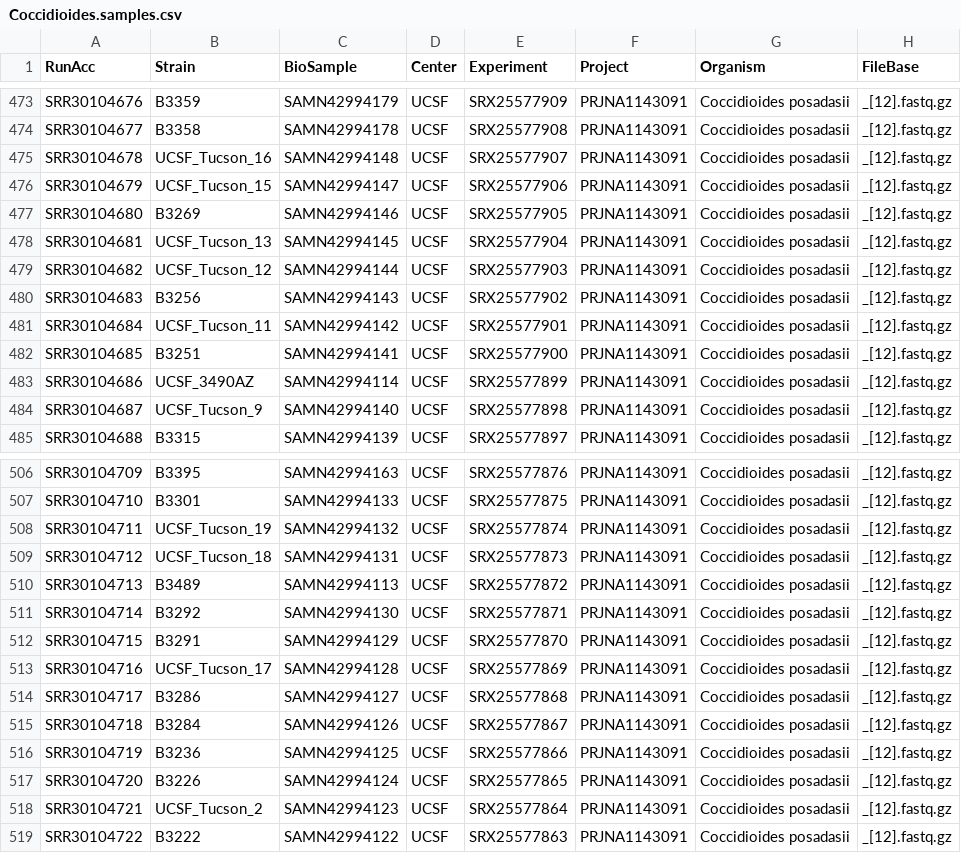
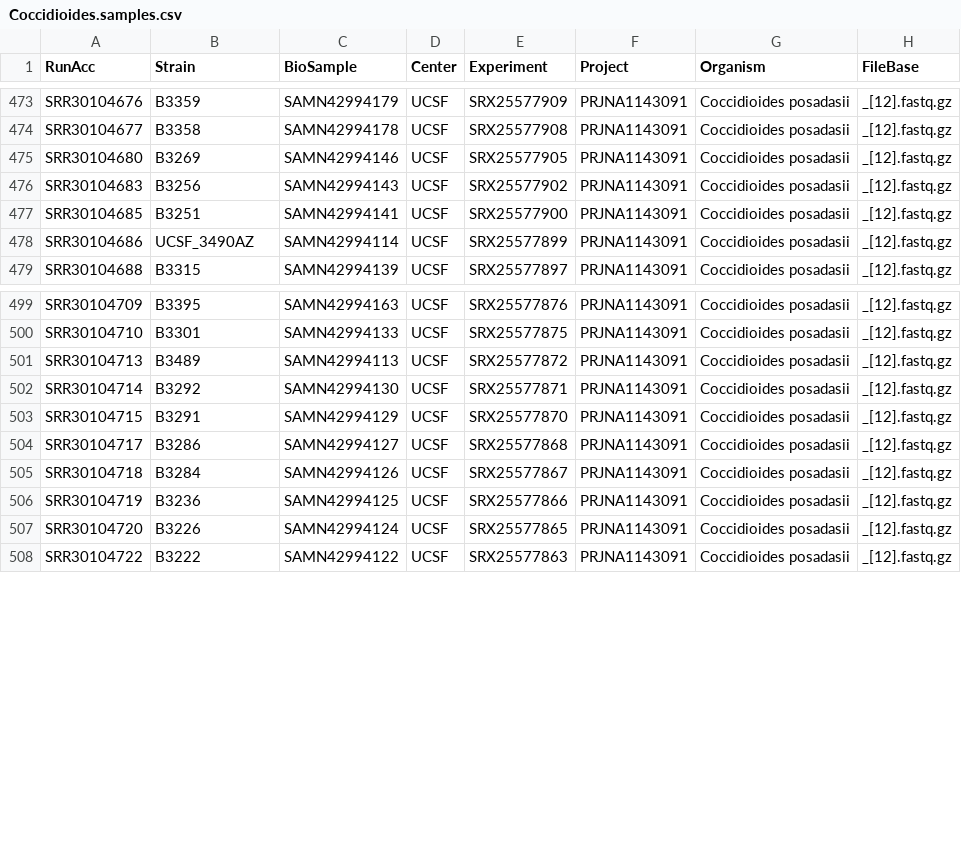
Before and after one commit to stajichlab/PopGenomics_Coccidioides_2025, a CSV file: Genotyping/Coccidioides.samples.csv, drawn as a sheet; only a part is shown, gaps mark what is left out; the diff covers the shown part only; the diff names each change by its address in the sheet, - before the commit and + after, or states it on an @@ line.

Commit message:
remove redundant UCSF seqs of Tucson_XX samples

```diff
--- a/Genotyping/Coccidioides.samples.csv
+++ b/Genotyping/Coccidioides.samples.csv
-row 475: SRR30104678 | UCSF_Tucson_16 | SAMN42994148 | UCSF | SRX25577907 | PRJNA1143091 | Coccidioides posadasii | _[12].fastq.gz
-row 476: SRR30104679 | UCSF_Tucson_15 | SAMN42994147 | UCSF | SRX25577906 | PRJNA1143091 | Coccidioides posadasii | _[12].fastq.gz
-row 478: SRR30104681 | UCSF_Tucson_13 | SAMN42994145 | UCSF | SRX25577904 | PRJNA1143091 | Coccidioides posadasii | _[12].fastq.gz
-row 479: SRR30104682 | UCSF_Tucson_12 | SAMN42994144 | UCSF | SRX25577903 | PRJNA1143091 | Coccidioides posadasii | _[12].fastq.gz
-row 481: SRR30104684 | UCSF_Tucson_11 | SAMN42994142 | UCSF | SRX25577901 | PRJNA1143091 | Coccidioides posadasii | _[12].fastq.gz
-row 484: SRR30104687 | UCSF_Tucson_9 | SAMN42994140 | UCSF | SRX25577898 | PRJNA1143091 | Coccidioides posadasii | _[12].fastq.gz
-row 508: SRR30104711 | UCSF_Tucson_19 | SAMN42994132 | UCSF | SRX25577874 | PRJNA1143091 | Coccidioides posadasii | _[12].fastq.gz
-row 509: SRR30104712 | UCSF_Tucson_18 | SAMN42994131 | UCSF | SRX25577873 | PRJNA1143091 | Coccidioides posadasii | _[12].fastq.gz
-row 513: SRR30104716 | UCSF_Tucson_17 | SAMN42994128 | UCSF | SRX25577869 | PRJNA1143091 | Coccidioides posadasii | _[12].fastq.gz
-row 518: SRR30104721 | UCSF_Tucson_2 | SAMN42994123 | UCSF | SRX25577864 | PRJNA1143091 | Coccidioides posadasii | _[12].fastq.gz
```
Also changed, not shown: 1 removed row elsewhere in this file, Genotyping/All.PopAssigned.csv, Genotyping/Cpos.PopAssigned.csv, 2 other files.
